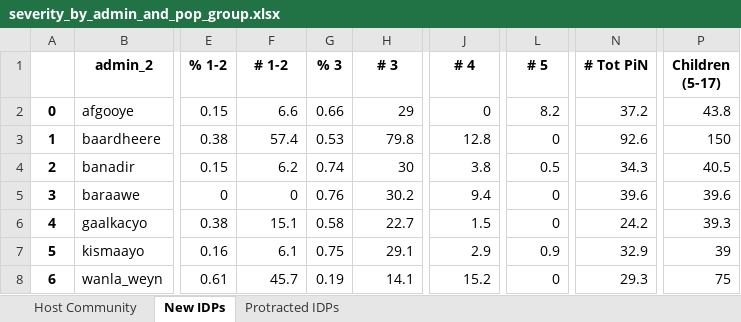
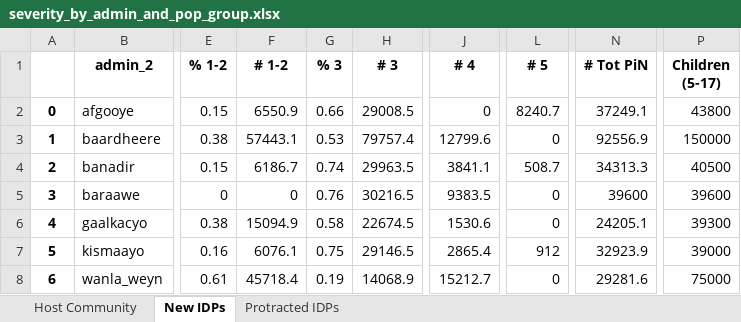
Before and after one commit to martivit/pin-calculation-app, an Excel workbook: output/severity_by_admin_and_pop_group.xlsx, sheet New IDPs, drawn as a sheet; only a part is shown, gaps mark what is left out; values as stored, in another font and other column widths than the file's, no borders; the diff names each change by its address in the sheet, - before the commit and + after, or states it on an @@ line.

```diff
--- a/output/severity_by_admin_and_pop_group.xlsx (sheet New IDPs)
+++ b/output/severity_by_admin_and_pop_group.xlsx (sheet New IDPs)
-F2 (# 1-2): 6.6
+F2 (# 1-2): 6550.9
-H2 (# 3): 29
+H2 (# 3): 29008.5
-L2 (# 5): 8.2
+L2 (# 5): 8240.7
-N2 (# Tot PiN): 37.2
+N2 (# Tot PiN): 37249.1
-P2 (Children (5-17)): 43.8
+P2 (Children (5-17)): 43800
-F3 (# 1-2): 57.4
+F3 (# 1-2): 57443.1
-H3 (# 3): 79.8
+H3 (# 3): 79757.4
-J3 (# 4): 12.8
+J3 (# 4): 12799.6
-N3 (# Tot PiN): 92.6
+N3 (# Tot PiN): 92556.9
-P3 (Children (5-17)): 150
+P3 (Children (5-17)): 150000
-F4 (# 1-2): 6.2
+F4 (# 1-2): 6186.7
-H4 (# 3): 30
+H4 (# 3): 29963.5
-J4 (# 4): 3.8
+J4 (# 4): 3841.1
-L4 (# 5): 0.5
+L4 (# 5): 508.7
-N4 (# Tot PiN): 34.3
+N4 (# Tot PiN): 34313.3
-P4 (Children (5-17)): 40.5
+P4 (Children (5-17)): 40500
-H5 (# 3): 30.2
+H5 (# 3): 30216.5
-J5 (# 4): 9.4
+J5 (# 4): 9383.5
-N5 (# Tot PiN): 39.6
+N5 (# Tot PiN): 39600
-P5 (Children (5-17)): 39.6
+P5 (Children (5-17)): 39600
-F6 (# 1-2): 15.1
+F6 (# 1-2): 15094.9
-H6 (# 3): 22.7
+H6 (# 3): 22674.5
-J6 (# 4): 1.5
+J6 (# 4): 1530.6
-N6 (# Tot PiN): 24.2
+N6 (# Tot PiN): 24205.1
-P6 (Children (5-17)): 39.3
+P6 (Children (5-17)): 39300
-F7 (# 1-2): 6.1
+F7 (# 1-2): 6076.1
-H7 (# 3): 29.1
+H7 (# 3): 29146.5
-J7 (# 4): 2.9
+J7 (# 4): 2865.4
-L7 (# 5): 0.9
+L7 (# 5): 912
-N7 (# Tot PiN): 32.9
+N7 (# Tot PiN): 32923.9
-P7 (Children (5-17)): 39
+P7 (Children (5-17)): 39000
-F8 (# 1-2): 45.7
+F8 (# 1-2): 45718.4
-H8 (# 3): 14.1
+H8 (# 3): 14068.9
-J8 (# 4): 15.2
+J8 (# 4): 15212.7
-N8 (# Tot PiN): 29.3
+N8 (# Tot PiN): 29281.6
-P8 (Children (5-17)): 75
+P8 (Children (5-17)): 75000
```
Also changed, not shown: sheet Host Community, input/ocha_pop.xlsx, output/severity_admin_status.xlsx, 1 other file.
